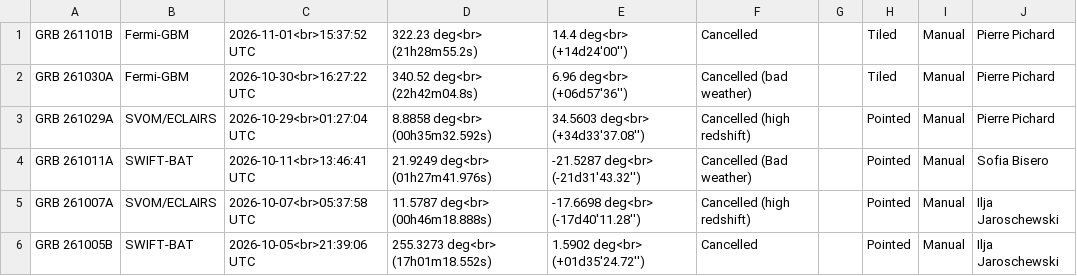
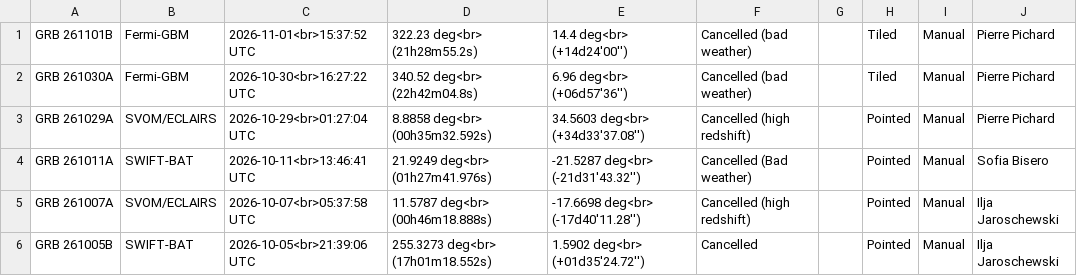
Before and after one commit to grbhess/grbhess.github.io, a CSV file: obstable.csv, drawn as a sheet; only a part is shown.

Commit message:
add bad weather to GRB 261101B

```diff
--- a/obstable.csv
+++ b/obstable.csv
@@ -1,2 +1,2 @@
-GRB 261101B,Fermi-GBM,2026-11-01<br>15:37:52 UTC,322.23 deg<br> (21h28m55.2s),14.4 deg<br> (+14d24'00''),Cancelled,,Tiled,Manual,Pierre Pichard
+GRB 261101B,Fermi-GBM,2026-11-01<br>15:37:52 UTC,322.23 deg<br> (21h28m55.2s),14.4 deg<br> (+14d24'00''),Cancelled (bad weather),,Tiled,Manual,Pierre Pichard
 GRB 261030A,Fermi-GBM,2026-10-30<br>16:27:22 UTC,340.52 deg<br> (22h42m04.8s),6.96 deg<br> (+06d57'36''),Cancelled (bad weather),,Tiled,Manual,Pierre Pichard
```
